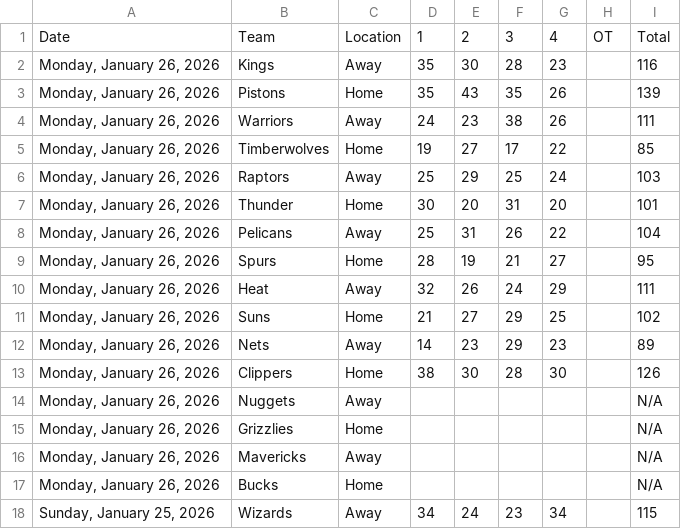
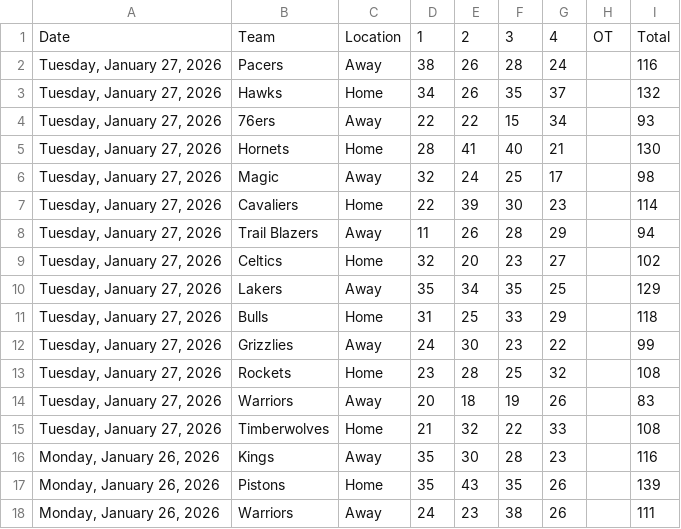
Before and after one commit to Daniel-CM327/NBA-Scoreboard, a CSV file: nba_scoreboard_data.csv, drawn as a sheet; only a part is shown; the shorter side is filled out with more unchanged rows.

```diff
--- a/nba_scoreboard_data.csv
+++ b/nba_scoreboard_data.csv
@@ -1,2 +1,16 @@
 Date,Team,Location,1,2,3,4,OT,Total
+"Tuesday, January 27, 2026",Pacers,Away,38,26,28,24,,116
+"Tuesday, January 27, 2026",Hawks,Home,34,26,35,37,,132
+"Tuesday, January 27, 2026",76ers,Away,22,22,15,34,,93
+"Tuesday, January 27, 2026",Hornets,Home,28,41,40,21,,130
+"Tuesday, January 27, 2026",Magic,Away,32,24,25,17,,98
+"Tuesday, January 27, 2026",Cavaliers,Home,22,39,30,23,,114
+"Tuesday, January 27, 2026",Trail Blazers,Away,11,26,28,29,,94
+"Tuesday, January 27, 2026",Celtics,Home,32,20,23,27,,102
+"Tuesday, January 27, 2026",Lakers,Away,35,34,35,25,,129
+"Tuesday, January 27, 2026",Bulls,Home,31,25,33,29,,118
+"Tuesday, January 27, 2026",Grizzlies,Away,24,30,23,22,,99
+"Tuesday, January 27, 2026",Rockets,Home,23,28,25,32,,108
+"Tuesday, January 27, 2026",Warriors,Away,20,18,19,26,,83
+"Tuesday, January 27, 2026",Timberwolves,Home,21,32,22,33,,108
 "Monday, January 26, 2026",Kings,Away,35,30,28,23,,116
```
